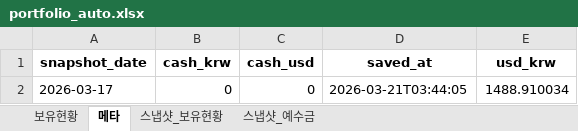
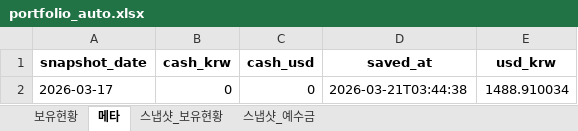
Before and after one commit to ssungjun83/invest_diary, an Excel workbook: portfolio_auto.xlsx, sheet 메타, drawn as a sheet; values as stored, in another font and other column widths than the file's, no borders; the diff names each change by its address in the sheet, - before the commit and + after, or states it on an @@ line.

```diff
--- a/portfolio_auto.xlsx (sheet 메타)
+++ b/portfolio_auto.xlsx (sheet 메타)
-D2 (saved_at): 2026-03-21T03:44:05
+D2 (saved_at): 2026-03-21T03:44:38
```
Also changed, not shown: sheet 스냅샷_보유현황, sheet 보유현황, sheet 스냅샷_예수금.
